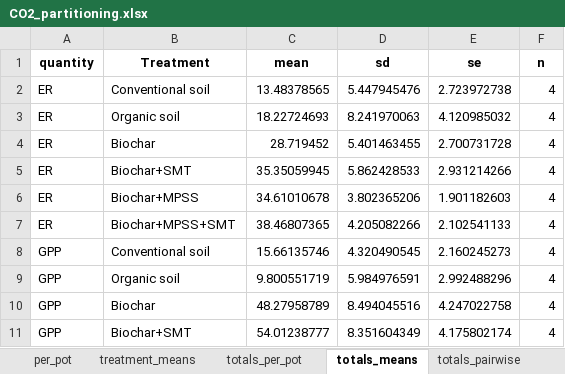
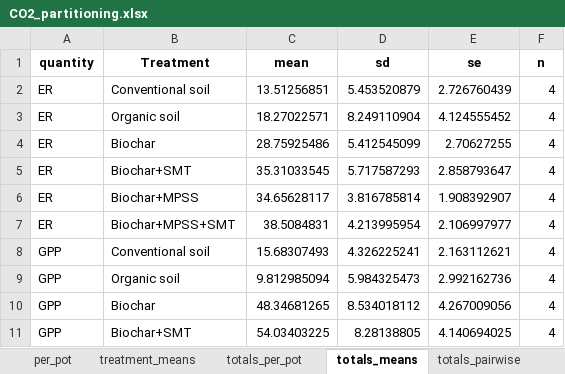
Before and after one commit to ukaraoz/biochar-greenhouse-picarro, an Excel workbook: output/tables/CO2_partitioning.xlsx, sheet totals_means, drawn as a sheet; only a part is shown; values as stored, in another font and other column widths than the file's, no borders; the diff covers the shown part only; the diff names each change by its address in the sheet, - before the commit and + after, or states it on an @@ line.

```diff
--- a/output/tables/CO2_partitioning.xlsx (sheet totals_means)
+++ b/output/tables/CO2_partitioning.xlsx (sheet totals_means)
-C2 (mean): 13.48378565
+C2 (mean): 13.51256851
-D2 (sd): 5.447945476
+D2 (sd): 5.453520879
-E2 (se): 2.723972738
+E2 (se): 2.726760439
-C3 (mean): 18.22724693
+C3 (mean): 18.27022571
-D3 (sd): 8.241970063
+D3 (sd): 8.249110904
-E3 (se): 4.120985032
+E3 (se): 4.124555452
-C4 (mean): 28.719452
+C4 (mean): 28.75925486
-D4 (sd): 5.401463455
+D4 (sd): 5.412545099
-E4 (se): 2.700731728
+E4 (se): 2.70627255
-C5 (mean): 35.35059945
+C5 (mean): 35.31033545
-D5 (sd): 5.862428533
+D5 (sd): 5.717587293
-E5 (se): 2.931214266
+E5 (se): 2.858793647
-C6 (mean): 34.61010678
+C6 (mean): 34.65628117
-D6 (sd): 3.802365206
+D6 (sd): 3.816785814
-E6 (se): 1.901182603
+E6 (se): 1.908392907
-C7 (mean): 38.46807365
+C7 (mean): 38.5084831
-D7 (sd): 4.205082266
+D7 (sd): 4.213995954
-E7 (se): 2.102541133
+E7 (se): 2.106997977
-C8 (mean): 15.66135746
+C8 (mean): 15.68307493
-D8 (sd): 4.320490545
+D8 (sd): 4.326225241
-E8 (se): 2.160245273
+E8 (se): 2.163112621
-C9 (mean): 9.800551719
+C9 (mean): 9.812985094
-D9 (sd): 5.984976591
+D9 (sd): 5.984325473
-E9 (se): 2.992488296
+E9 (se): 2.992162736
-C10 (mean): 48.27958789
+C10 (mean): 48.34681265
-D10 (sd): 8.494045516
+D10 (sd): 8.534018112
-E10 (se): 4.247022758
+E10 (se): 4.267009056
-C11 (mean): 54.01238777
+C11 (mean): 54.03403225
-D11 (sd): 8.351604349
+D11 (sd): 8.28138805
-E11 (se): 4.175802174
+E11 (se): 4.140694025
```
Also changed, not shown: 24 edited cells elsewhere in this sheet, sheet per_pot, sheet treatment_means, sheet totals_pairwise, sheet totals_per_pot, 35 other files.
